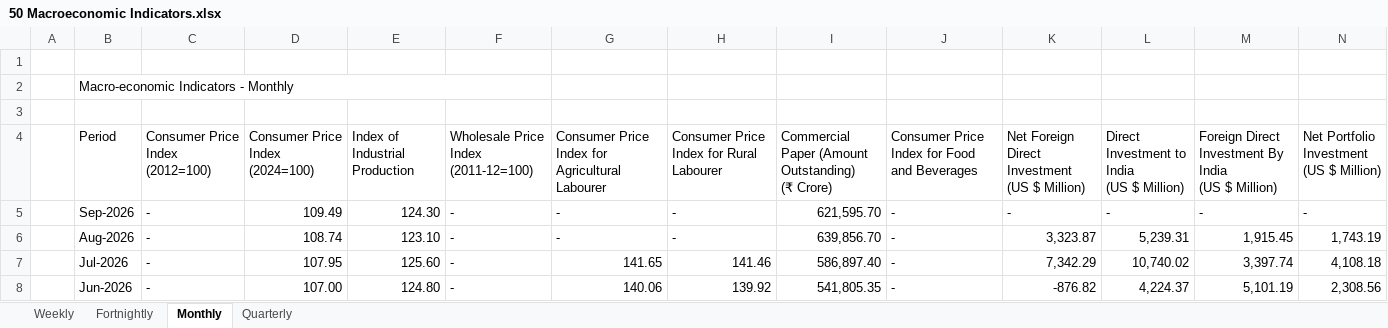
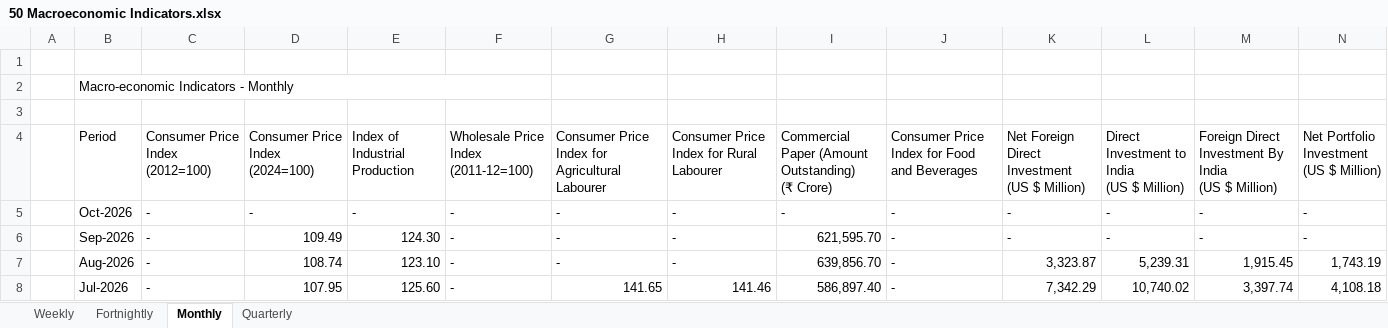
Before and after one commit to shreyasxi/the-economics-hub, an Excel workbook: data/50 Macroeconomic Indicators.xlsx, sheet Monthly, drawn as a sheet; only a part is shown; the shorter side is filled out with more unchanged rows; values as stored, in another font and other column widths than the file's, no cell formats; rows hold the shown columns only; the diff names each change by its address in the sheet, - before the commit and + after, or states it on an @@ line.

Commit message:
update data

```diff
--- a/data/50 Macroeconomic Indicators.xlsx (sheet Monthly)
+++ b/data/50 Macroeconomic Indicators.xlsx (sheet Monthly)
+row 5:  | Oct-2026 | - | - | - | - | - | - | - | - | - | - | - | -
```
Also changed, not shown: sheet Weekly, cell formats.
